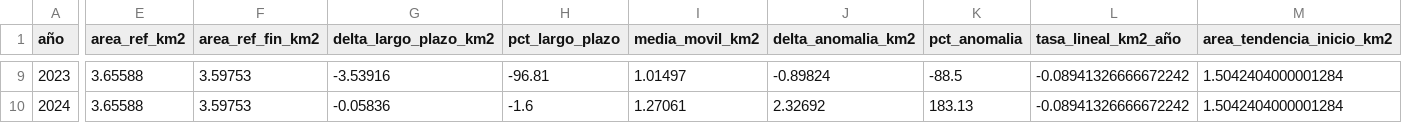
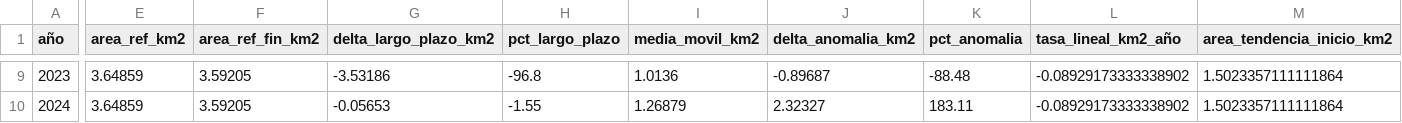
Before and after one commit to Ch3chS/geo_IceAgen-t, a CSV file: outputs/echaurren/serie_temporal_sentinel2.csv, drawn as a sheet; only a part is shown, gaps mark what is left out; the diff covers the shown part only; the diff names each change by its address in the sheet, - before the commit and + after, or states it on an @@ line.

```diff
--- a/outputs/echaurren/serie_temporal_sentinel2.csv
+++ b/outputs/echaurren/serie_temporal_sentinel2.csv
-E9:E10 (area_ref_km2): 3.65588
+E9:E10 (area_ref_km2): 3.64859
-F9:F10 (area_ref_fin_km2): 3.59753
+F9:F10 (area_ref_fin_km2): 3.59205
-G9 (delta_largo_plazo_km2): -3.53916
+G9 (delta_largo_plazo_km2): -3.53186
-H9 (pct_largo_plazo): -96.81
+H9 (pct_largo_plazo): -96.8
-I9 (media_movil_km2): 1.01497
+I9 (media_movil_km2): 1.0136
-J9 (delta_anomalia_km2): -0.89824
+J9 (delta_anomalia_km2): -0.89687
-K9 (pct_anomalia): -88.5
+K9 (pct_anomalia): -88.48
-L9:L10 (tasa_lineal_km2_año): -0.08941326666672242
+L9:L10 (tasa_lineal_km2_año): -0.08929173333338902
-M9:M10 (area_tendencia_inicio_km2): 1.5042404000001284
+M9:M10 (area_tendencia_inicio_km2): 1.5023357111111864
-G10 (delta_largo_plazo_km2): -0.05836
+G10 (delta_largo_plazo_km2): -0.05653
-H10 (pct_largo_plazo): -1.6
+H10 (pct_largo_plazo): -1.55
-I10 (media_movil_km2): 1.27061
+I10 (media_movil_km2): 1.26879
-J10 (delta_anomalia_km2): 2.32692
+J10 (delta_anomalia_km2): 2.32327
-K10 (pct_anomalia): 183.13
+K10 (pct_anomalia): 183.11
```
Also changed, not shown: 71 edited cells elsewhere in this file, outputs/echaurren/analisis_decadas_todos.csv, outputs/echaurren/correlacion_snowmelt_dga.csv, 12 other files.
